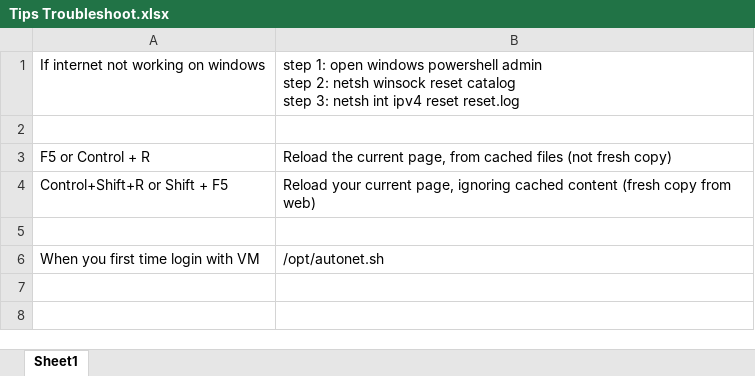
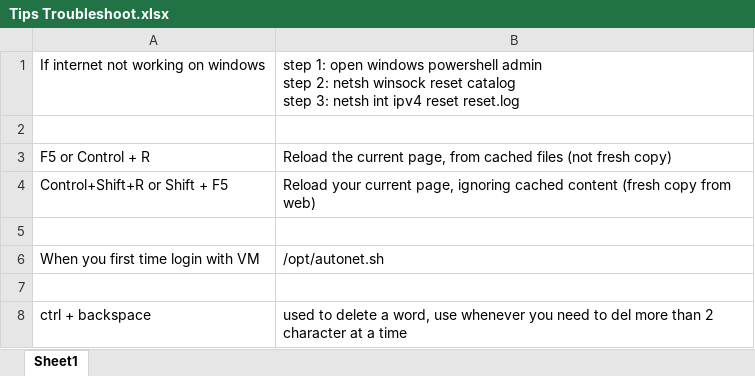
Before and after one commit to saranjbule/Notes, an Excel workbook: Tips Troubleshoot.xlsx, sheet Sheet1, drawn as a sheet; values as stored, in another font and other column widths than the file's, no borders; the diff names each change by its address in the sheet, - before the commit and + after, or states it on an @@ line.

```diff
--- a/Tips Troubleshoot.xlsx (sheet Sheet1)
+++ b/Tips Troubleshoot.xlsx (sheet Sheet1)
+row 7: (empty)
+row 8: ctrl + backspace | used to delete a word, use whenever you need to del more than 2 character at a time
```
Also changed, not shown: 17 other files.
